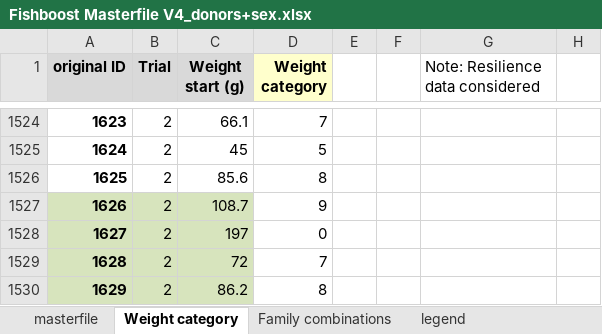
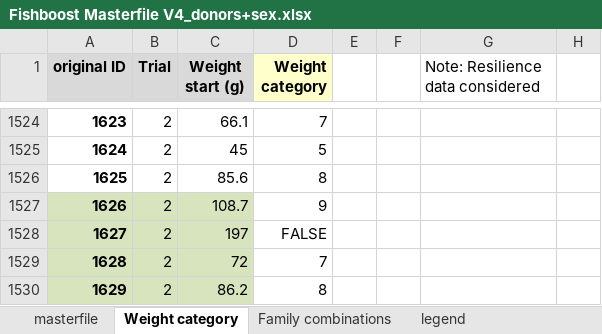
Before and after one commit to jcprentice/fishboost, an Excel workbook: fb_data/Fishboost Masterfile V4_donors+sex.xlsx, sheet Weight category, drawn as a sheet; only a part is shown, gaps mark what is left out; values as stored, in another font and other column widths than the file's, no borders; charts and pictures not drawn; the diff names each change by its address in the sheet, - before the commit and + after, or states it on an @@ line.

Commit message:
Minor change

```diff
--- a/fb_data/Fishboost Masterfile V4_donors+sex.xlsx (sheet Weight category)
+++ b/fb_data/Fishboost Masterfile V4_donors+sex.xlsx (sheet Weight category)
-D1528 (Weight category): 0
+D1528 (Weight category): FALSE
```
Also changed, not shown: charts or pictures.
